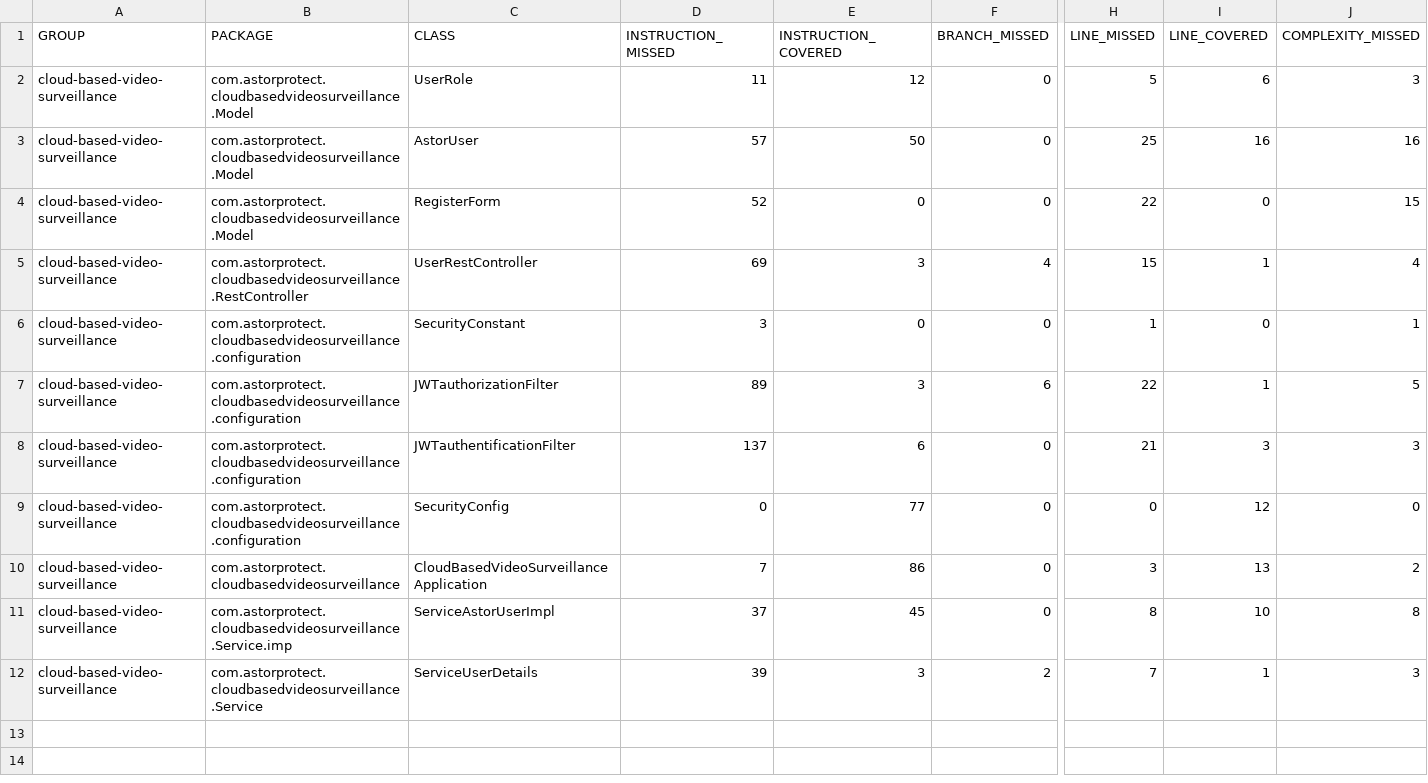
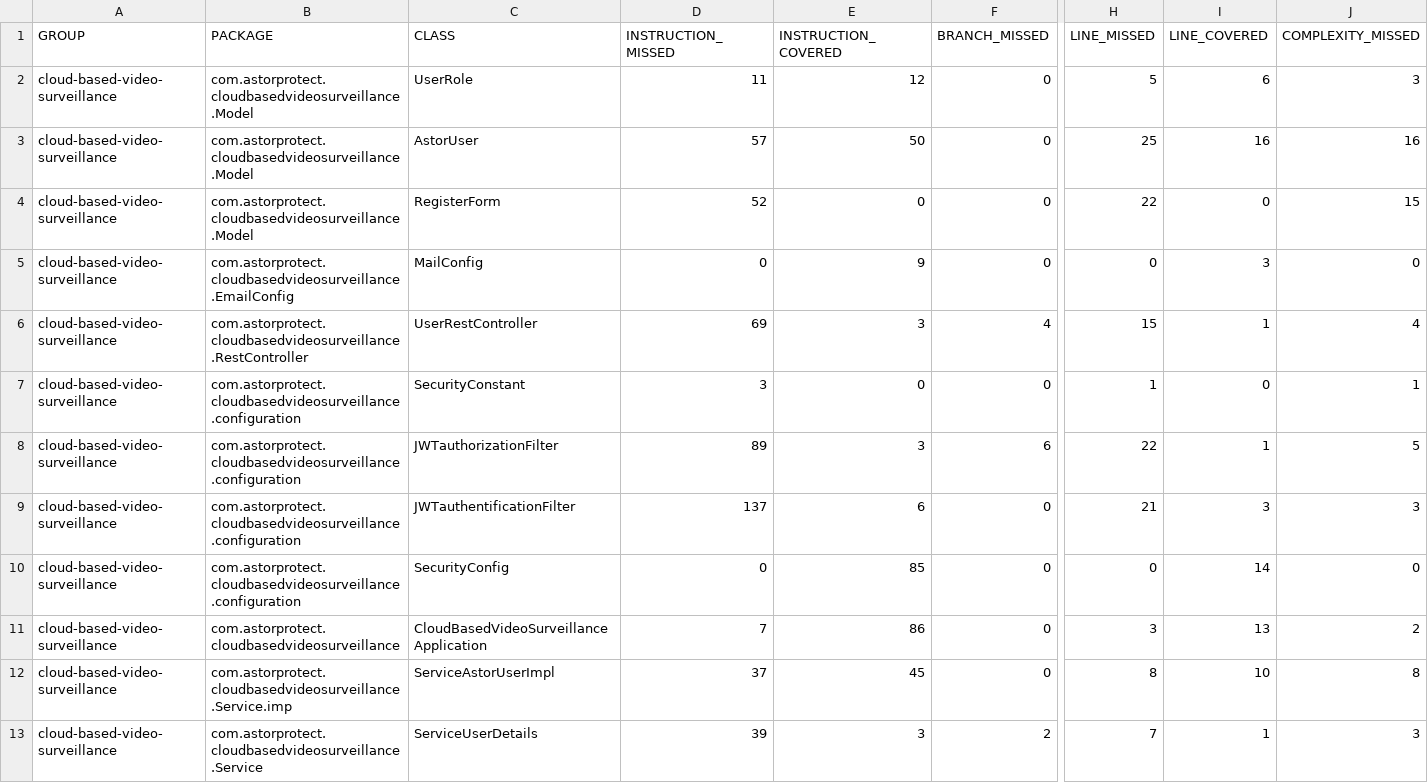
Before and after one commit to astor-protect/cloud-based-video-surveillance, a CSV file: jacoco/jacoco.csv, drawn as a sheet; only a part is shown, gaps mark what is left out; addresses are those after the commit; rows hold the shown columns only; the diff names each change by its address in the sheet, - before the commit and + after, or states it on an @@ line.

Commit message:
Building site for cloud-based-video-surveillance 0.0.1-SNAPSHOT

```diff
--- a/jacoco/jacoco.csv
+++ b/jacoco/jacoco.csv
+row 5: cloud-based-video-surveillance | com.astorprotect.cloudbasedvideosurveillance.EmailConfig | MailConfig | 0 | 9 | 0 | 0 | 3 | 0
-E10 (INSTRUCTION_COVERED): 77
+E10 (INSTRUCTION_COVERED): 85
-I10 (LINE_COVERED): 12
+I10 (LINE_COVERED): 14
```
Also changed, not shown: 24 other files.
